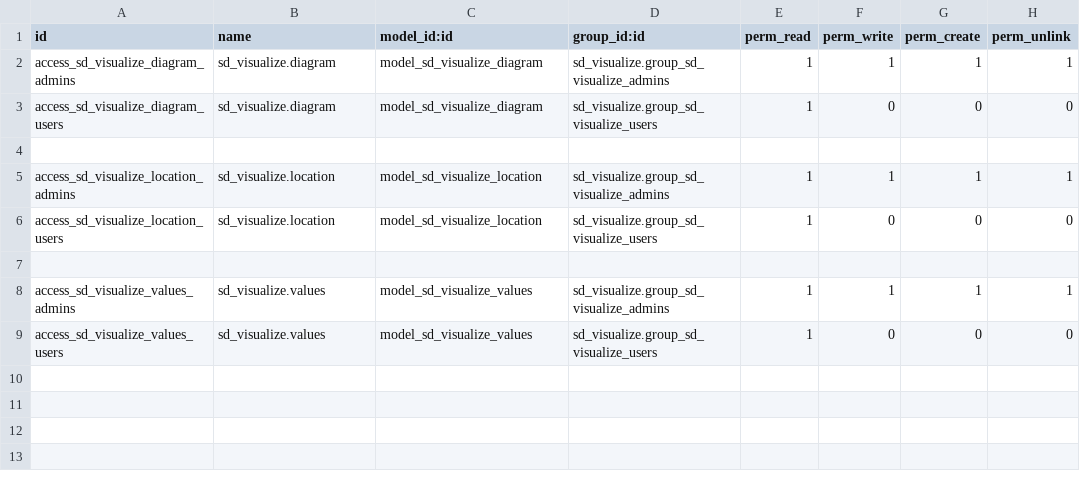
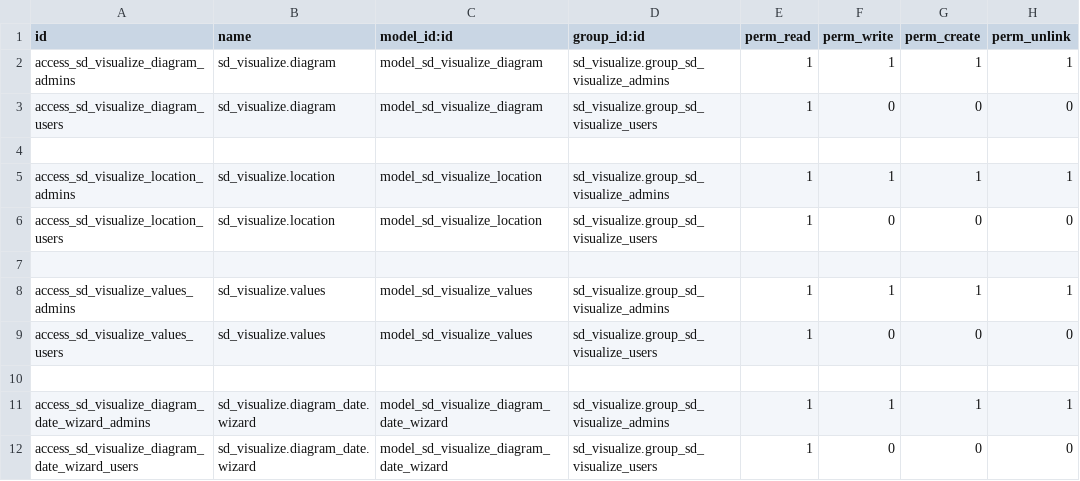
Before and after one commit to gilaneh/sd_visualize, a CSV file: security/ir.model.access.csv, drawn as a sheet; the diff names each change by its address in the sheet, - before the commit and + after, or states it on an @@ line.

```diff
--- a/security/ir.model.access.csv
+++ b/security/ir.model.access.csv
+row 10: (empty)
+row 11: access_sd_visualize_diagram_date_wizard_admins | sd_visualize.diagram_date.wizard | model_sd_visualize_diagram_date_wizard | sd_visualize.group_sd_visualize_admins | 1 | 1 | 1 | 1
+row 12: access_sd_visualize_diagram_date_wizard_users | sd_visualize.diagram_date.wizard | model_sd_visualize_diagram_date_wizard | sd_visualize.group_sd_visualize_users | 1 | 0 | 0 | 0
```
Also changed, not shown: 9 other files.
